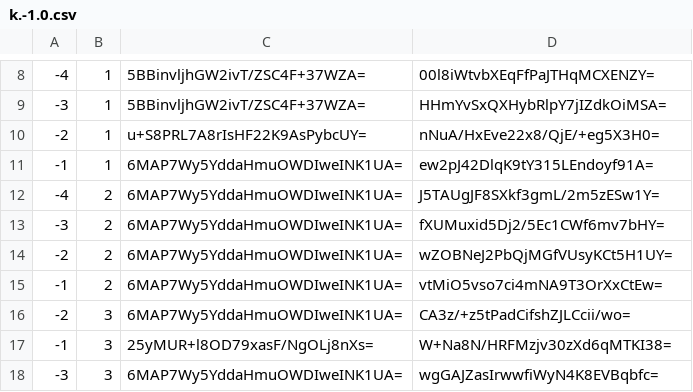
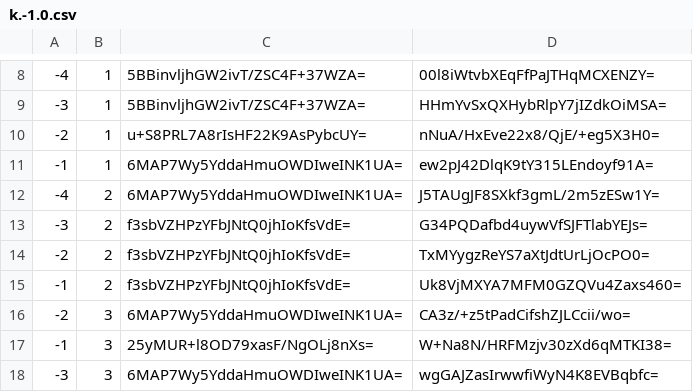
Before and after one commit to counterfitninja/chilled-overworld, a CSV file: tiles/zoom.-2/metadata/k.-1.0.csv, drawn as a sheet; only a part is shown, gaps mark what is left out.

```diff
--- a/tiles/zoom.-2/metadata/k.-1.0.csv
+++ b/tiles/zoom.-2/metadata/k.-1.0.csv
@@ -12,5 +12,5 @@
 -4,2,6MAP7Wy5YddaHmuOWDIweINK1UA=,J5TAUgJF8SXkf3gmL/2m5zESw1Y=
--3,2,6MAP7Wy5YddaHmuOWDIweINK1UA=,fXUMuxid5Dj2/5Ec1CWf6mv7bHY=
--2,2,6MAP7Wy5YddaHmuOWDIweINK1UA=,wZOBNeJ2PbQjMGfVUsyKCt5H1UY=
--1,2,6MAP7Wy5YddaHmuOWDIweINK1UA=,vtMiO5vso7ci4mNA9T3OrXxCtEw=
+-3,2,f3sbVZHPzYFbJNtQ0jhIoKfsVdE=,G34PQDafbd4uywVfSJFTlabYEJs=
+-2,2,f3sbVZHPzYFbJNtQ0jhIoKfsVdE=,TxMYygzReYS7aXtJdtUrLjOcPO0=
+-1,2,f3sbVZHPzYFbJNtQ0jhIoKfsVdE=,Uk8VjMXYA7MFM0GZQVu4Zaxs460=
 -2,3,6MAP7Wy5YddaHmuOWDIweINK1UA=,CA3z/+z5tPadCifshZJLCcii/wo=
```
Also changed, not shown: tiles/zoom.-1/metadata/k.-1.0.csv, tiles/zoom.-3/metadata/k.-1.0.csv, 14 other files.
